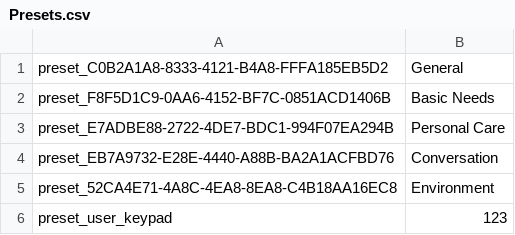
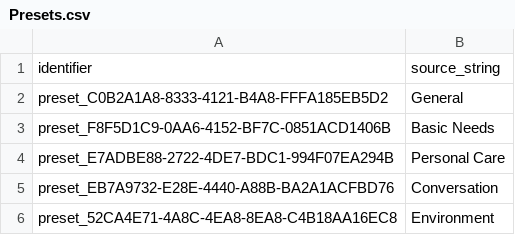
Before and after one commit to willowtreeapps/vocable-presets, a CSV file: resources/en/Presets/CSV/en/Presets.csv, drawn as a sheet; only a part is shown; the shorter side is filled out with more unchanged rows; the diff names each change by its address in the sheet, - before the commit and + after, or states it on an @@ line.

Commit message:
add column names

```diff
--- a/resources/en/Presets/CSV/en/Presets.csv
+++ b/resources/en/Presets/CSV/en/Presets.csv
+row 1: identifier | source_string
```
Also changed, not shown: resources/de/Presets/CSV/de/Presets.csv.
